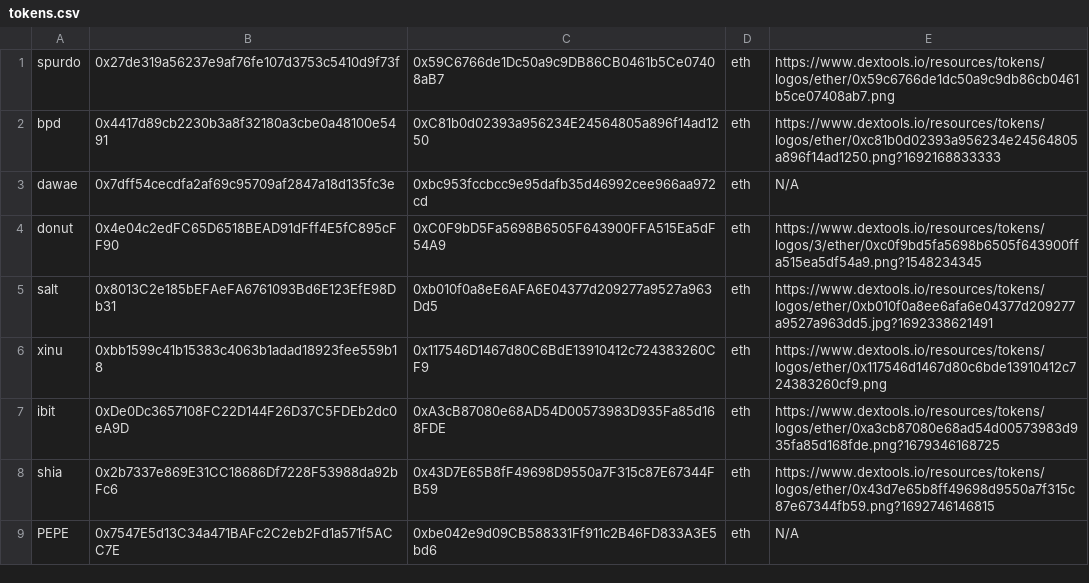
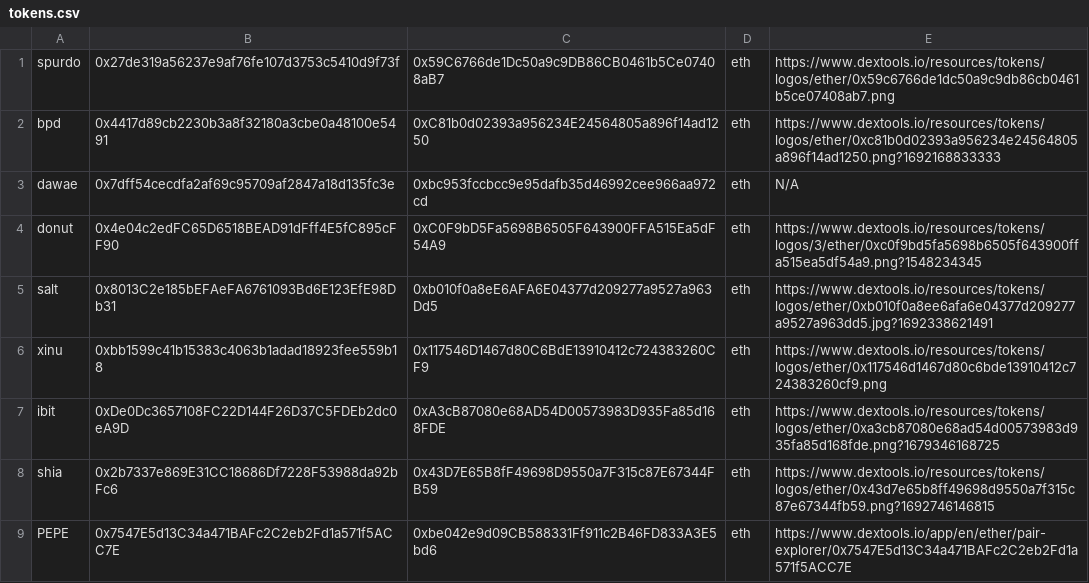
Before and after one commit to CryptoDevving/telegram-bot_X7, a CSV file: logs/tokens.csv, drawn as a sheet; the diff names each change by its address in the sheet, - before the commit and + after, or states it on an @@ line.

Commit message:
auto: update image

```diff
--- a/logs/tokens.csv
+++ b/logs/tokens.csv
-E9: N/A
+E9: https://www.dextools.io/app/en/ether/pair-explorer/0x7547E5d13C34a471BAFc2C2eb2Fd1a571f5ACC7E
```
